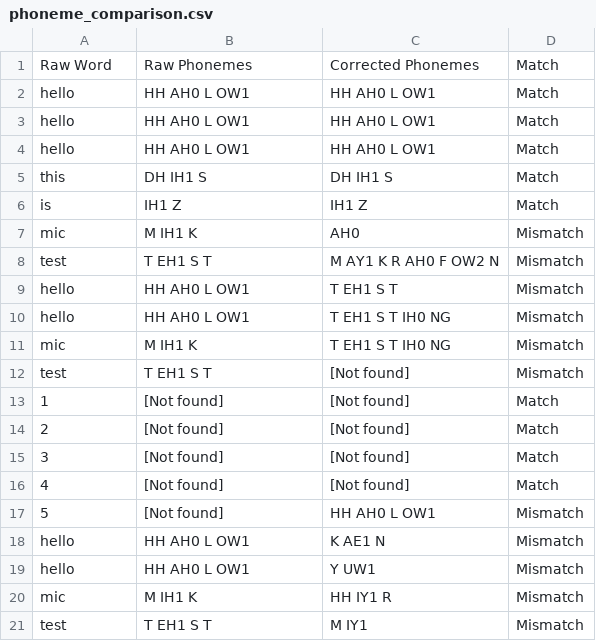
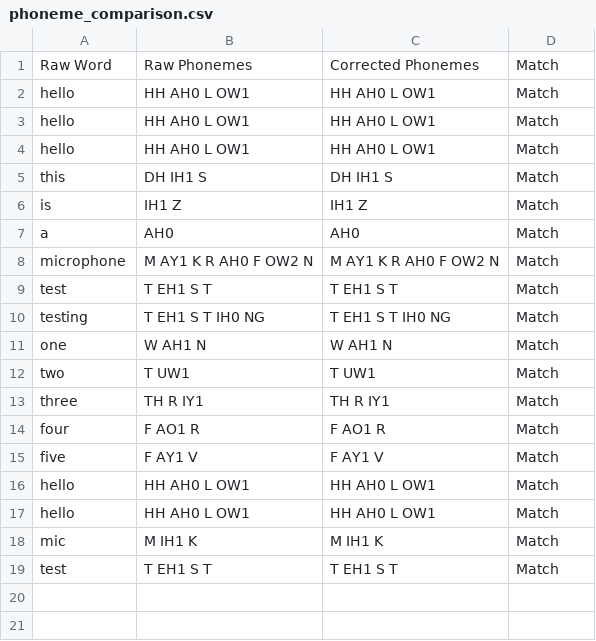
Before and after one commit to rouhaniinsights/speech-to-text-developmentserver-back, a CSV file: generated_files/phoneme_comparison.csv, drawn as a sheet.

```diff
--- a/generated_files/phoneme_comparison.csv
+++ b/generated_files/phoneme_comparison.csv
@@ -6,16 +6,14 @@ this,DH IH1 S,DH IH1 S,Match
 is,IH1 Z,IH1 Z,Match
-mic,M IH1 K,AH0,Mismatch
-test,T EH1 S T,M AY1 K R AH0 F OW2 N,Mismatch
-hello,HH AH0 L OW1,T EH1 S T,Mismatch
-hello,HH AH0 L OW1,T EH1 S T IH0 NG,Mismatch
-mic,M IH1 K,T EH1 S T IH0 NG,Mismatch
-test,T EH1 S T,[Not found],Mismatch
-1,[Not found],[Not found],Match
-2,[Not found],[Not found],Match
-3,[Not found],[Not found],Match
-4,[Not found],[Not found],Match
-5,[Not found],HH AH0 L OW1,Mismatch
-hello,HH AH0 L OW1,K AE1 N,Mismatch
-hello,HH AH0 L OW1,Y UW1,Mismatch
-mic,M IH1 K,HH IY1 R,Mismatch
-test,T EH1 S T,M IY1,Mismatch
+a,AH0,AH0,Match
+microphone,M AY1 K R AH0 F OW2 N,M AY1 K R AH0 F OW2 N,Match
+test,T EH1 S T,T EH1 S T,Match
+testing,T EH1 S T IH0 NG,T EH1 S T IH0 NG,Match
+one,W AH1 N,W AH1 N,Match
+two,T UW1,T UW1,Match
+three,TH R IY1,TH R IY1,Match
+four,F AO1 R,F AO1 R,Match
+five,F AY1 V,F AY1 V,Match
+hello,HH AH0 L OW1,HH AH0 L OW1,Match
+hello,HH AH0 L OW1,HH AH0 L OW1,Match
+mic,M IH1 K,M IH1 K,Match
+test,T EH1 S T,T EH1 S T,Match
```
Also changed, not shown: generated_files/enhanced_phonemes.csv, 4 other files.
